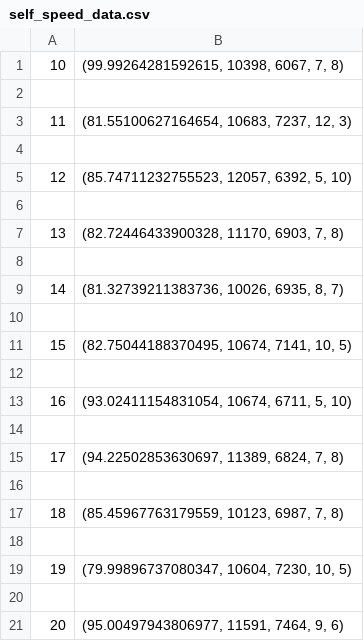
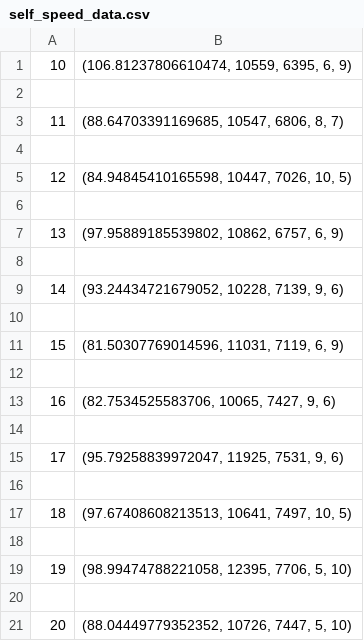
Before and after one commit to Riley-Kilgore/StoreSimulation, a CSV file: self_speed_data.csv, drawn as a sheet.

```diff
--- a/self_speed_data.csv
+++ b/self_speed_data.csv
@@ -1,21 +1,21 @@
-10,"(99.99264281592615, 10398, 6067, 7, 8)"
+10,"(106.81237806610474, 10559, 6395, 6, 9)"
 
-11,"(81.55100627164654, 10683, 7237, 12, 3)"
+11,"(88.64703391169685, 10547, 6806, 8, 7)"
 
-12,"(85.74711232755523, 12057, 6392, 5, 10)"
+12,"(84.94845410165598, 10447, 7026, 10, 5)"
 
-13,"(82.72446433900328, 11170, 6903, 7, 8)"
+13,"(97.95889185539802, 10862, 6757, 6, 9)"
 
-14,"(81.32739211383736, 10026, 6935, 8, 7)"
+14,"(93.24434721679052, 10228, 7139, 9, 6)"
 
-15,"(82.75044188370495, 10674, 7141, 10, 5)"
+15,"(81.50307769014596, 11031, 7119, 6, 9)"
 
-16,"(93.02411154831054, 10674, 6711, 5, 10)"
+16,"(82.7534525583706, 10065, 7427, 9, 6)"
 
-17,"(94.22502853630697, 11389, 6824, 7, 8)"
+17,"(95.79258839972047, 11925, 7531, 9, 6)"
 
-18,"(85.45967763179559, 10123, 6987, 7, 8)"
+18,"(97.67408608213513, 10641, 7497, 10, 5)"
 
-19,"(79.99896737080347, 10604, 7230, 10, 5)"
+19,"(98.99474788221058, 12395, 7706, 5, 10)"
 
-20,"(95.00497943806977, 11591, 7464, 9, 6)"
+20,"(88.04449779352352, 10726, 7447, 5, 10)"
```
Also changed, not shown: self_checkout_chance_data.csv, 4 other files.
